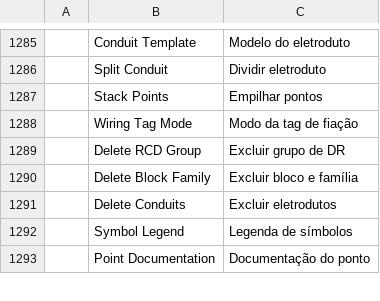
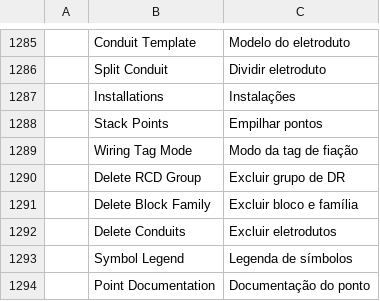
Before and after one commit to Eng-JulioFerreira/FREE-ELETRICA, a TSV file: cadcraft/crates/ui-egui/src/i18n/pt_br.tsv, drawn as a sheet; only a part is shown, gaps mark what is left out; the diff names each change by its address in the sheet, - before the commit and + after, or states it on an @@ line.

```diff
--- a/cadcraft/crates/ui-egui/src/i18n/pt_br.tsv
+++ b/cadcraft/crates/ui-egui/src/i18n/pt_br.tsv
+row 1287:  | Installations | Instalações
```
Also changed, not shown: cadcraft/crates/ui-egui/src/i18n/uk.tsv, 16 other files.
